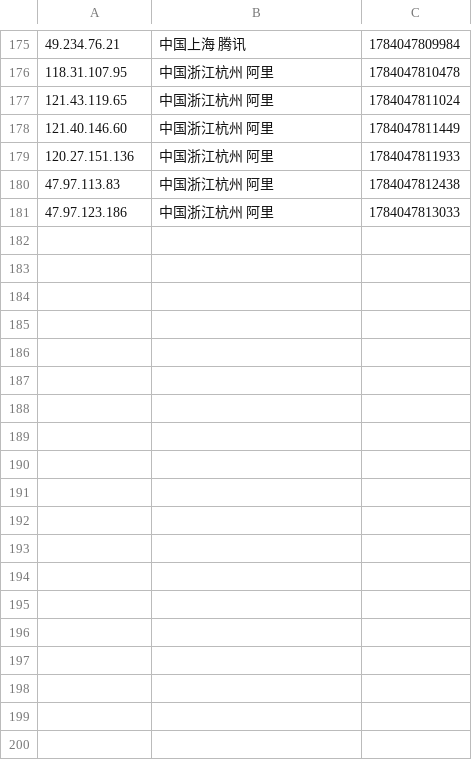
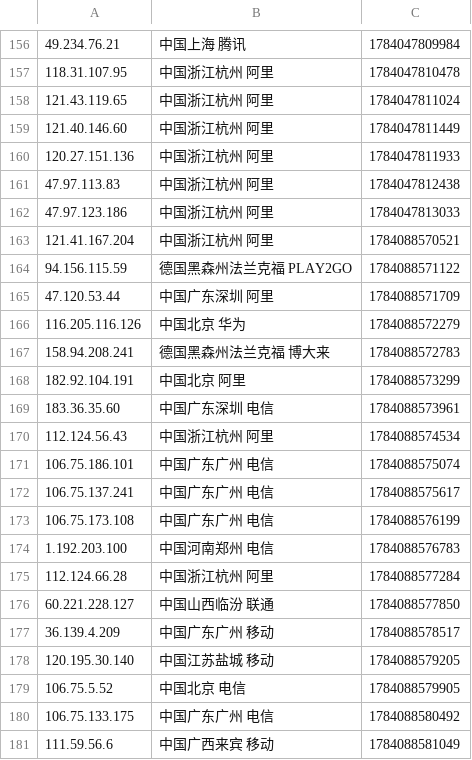
Before and after one commit to 4yop/4yop.github.io, a CSV file: data/ip-black/ip-black.csv, drawn as a sheet; only a part is shown, gaps mark what is left out; the diff covers the shown part only; the diff names each change by its address in the sheet, - before the commit and + after, or states it on an @@ line.

```diff
--- a/data/ip-black/ip-black.csv
+++ b/data/ip-black/ip-black.csv
+row 163: 121.41.167.204 | 中国浙江杭州 阿里 | 1784088570521
+row 164: 94.156.115.59 | 德国黑森州法兰克福 PLAY2GO | 1784088571122
+row 165: 47.120.53.44 | 中国广东深圳 阿里 | 1784088571709
+row 166: 116.205.116.126 | 中国北京 华为 | 1784088572279
+row 167: 158.94.208.241 | 德国黑森州法兰克福 博大来 | 1784088572783
+row 168: 182.92.104.191 | 中国北京 阿里 | 1784088573299
+row 169: 183.36.35.60 | 中国广东深圳 电信 | 1784088573961
+row 170: 112.124.56.43 | 中国浙江杭州 阿里 | 1784088574534
+row 171: 106.75.186.101 | 中国广东广州 电信 | 1784088575074
+row 172: 106.75.137.241 | 中国广东广州 电信 | 1784088575617
+row 173: 106.75.173.108 | 中国广东广州 电信 | 1784088576199
+row 174: 1.192.203.100 | 中国河南郑州 电信 | 1784088576783
+row 175: 112.124.66.28 | 中国浙江杭州 阿里 | 1784088577284
+row 176: 60.221.228.127 | 中国山西临汾 联通 | 1784088577850
+row 177: 36.139.4.209 | 中国广东广州 移动 | 1784088578517
+row 178: 120.195.30.140 | 中国江苏盐城 移动 | 1784088579205
+row 179: 106.75.5.52 | 中国北京 电信 | 1784088579905
+row 180: 106.75.133.175 | 中国广东广州 电信 | 1784088580492
+row 181: 111.59.56.6 | 中国广西来宾 移动 | 1784088581049
```
Also changed, not shown: 19 removed rows elsewhere in this file, 8 other files.
